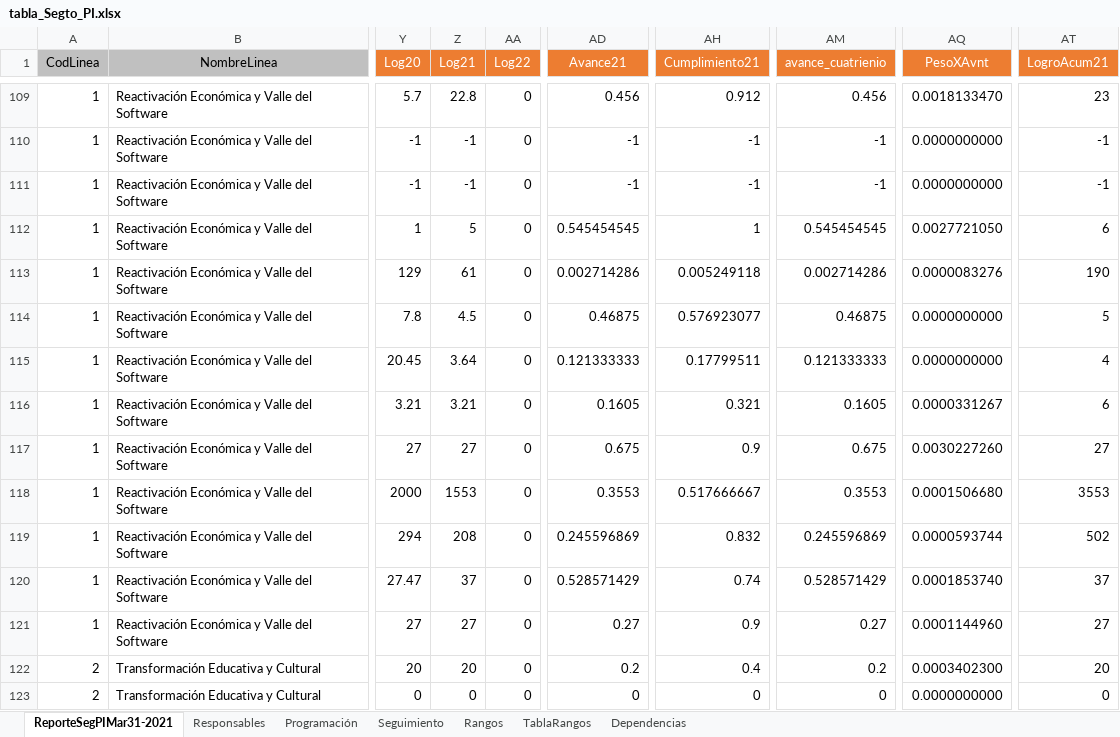
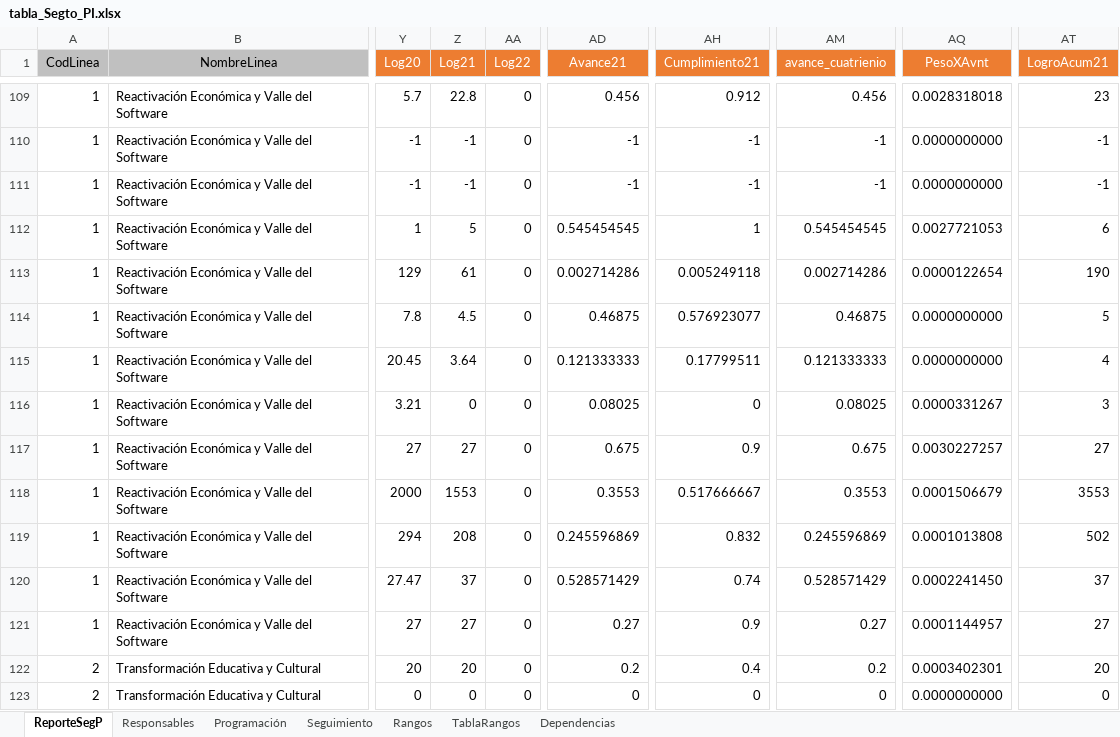
Before and after one commit to MendozaJulioC/sse-pdm, an Excel workbook: src/public/uploads/tabla_Segto_PI.xlsx, sheet ReporteSegP, drawn as a sheet; only a part is shown, gaps mark what is left out; values as stored, in another font and other column widths than the file's, no borders; the diff covers the shown part only; the diff names each change by its address in the sheet, - before the commit and + after, or states it on an @@ line.

```diff
--- a/src/public/uploads/tabla_Segto_PI.xlsx (sheet ReporteSegP)
+++ b/src/public/uploads/tabla_Segto_PI.xlsx (sheet ReporteSegP)
-sheet tab: ReporteSegPIMar31-2021
+sheet tab: ReporteSegP
-AQ109 (PesoXAvnt): 0.0018133470
+AQ109 (PesoXAvnt): 0.0028318018
-AQ112 (PesoXAvnt): 0.0027721050
+AQ112 (PesoXAvnt): 0.0027721053
-AQ113 (PesoXAvnt): 0.0000083276
+AQ113 (PesoXAvnt): 0.0000122654
-Z116 (Log21): 3.21
+Z116 (Log21): 0
-AD116 (Avance21): 0.1605
+AD116 (Avance21): 0.08025
-AH116 (Cumplimiento21): 0.321
+AH116 (Cumplimiento21): 0
-AM116 (avance_cuatrienio): 0.1605
+AM116 (avance_cuatrienio): 0.08025
-AT116 (LogroAcum21): 6
+AT116 (LogroAcum21): 3
-AQ117 (PesoXAvnt): 0.0030227260
+AQ117 (PesoXAvnt): 0.0030227257
-AQ118 (PesoXAvnt): 0.0001506680
+AQ118 (PesoXAvnt): 0.0001506679
-AQ119 (PesoXAvnt): 0.0000593744
+AQ119 (PesoXAvnt): 0.0001013808
-AQ120 (PesoXAvnt): 0.0001853740
+AQ120 (PesoXAvnt): 0.0002241450
-AQ121 (PesoXAvnt): 0.0001144960
+AQ121 (PesoXAvnt): 0.0001144957
-AQ122 (PesoXAvnt): 0.0003402300
+AQ122 (PesoXAvnt): 0.0003402301
```
Also changed, not shown: 767 edited cells elsewhere in this sheet, sheet Programación, sheet Seguimiento, sheet Dependencias, sheet Responsables, formulas that keep their value, src/public/uploads/plan_accion_pdm.xlsx, 4 other files.
